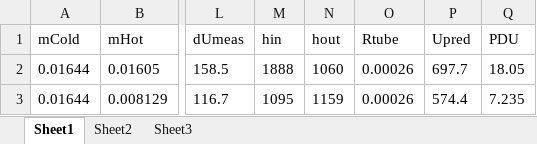
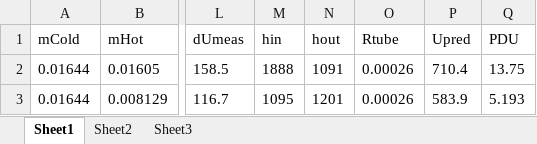
Before and after one commit to zCoCo/24321-A4, an Excel workbook: HT36C/Table7.xlsx, sheet Sheet1, drawn as a sheet; only a part is shown, gaps mark what is left out; values as stored, in another font and other column widths than the file's, no borders; the diff names each change by its address in the sheet, - before the commit and + after, or states it on an @@ line.

```diff
--- a/HT36C/Table7.xlsx (sheet Sheet1)
+++ b/HT36C/Table7.xlsx (sheet Sheet1)
-N2 (hout): 1060
+N2 (hout): 1091
-P2 (Upred): 697.7
+P2 (Upred): 710.4
-Q2 (PDU): 18.05
+Q2 (PDU): 13.75
-N3 (hout): 1159
+N3 (hout): 1201
-P3 (Upred): 574.4
+P3 (Upred): 583.9
-Q3 (PDU): 7.235
+Q3 (PDU): 5.193
```
Also changed, not shown: HT36C/Comp-A4_HT36C_B.xlsx, HT36C/Table2.xlsx, 35 other files.
